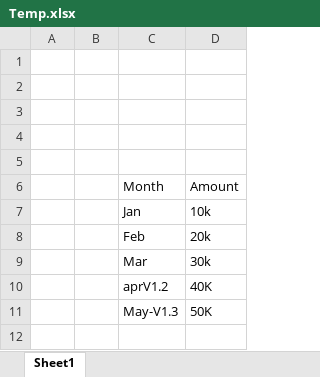
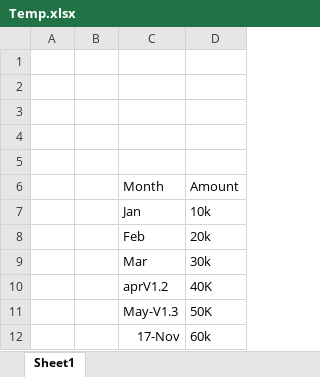
Before and after one commit to evipin/TeamWorks, an Excel workbook: Temp.xlsx, sheet Sheet1, drawn as a sheet; values as stored, in another font and other column widths than the file's, no borders; the diff names each change by its address in the sheet, - before the commit and + after, or states it on an @@ line.

Commit message:
Add files via upload
added nov 17

```diff
--- a/Temp.xlsx (sheet Sheet1)
+++ b/Temp.xlsx (sheet Sheet1)
+row 12:  |  | 17-Nov | 60k
```
